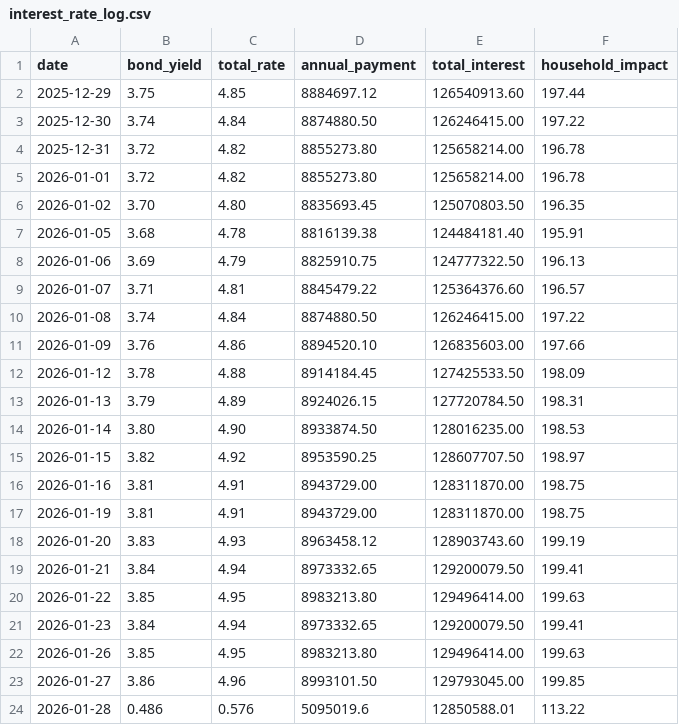
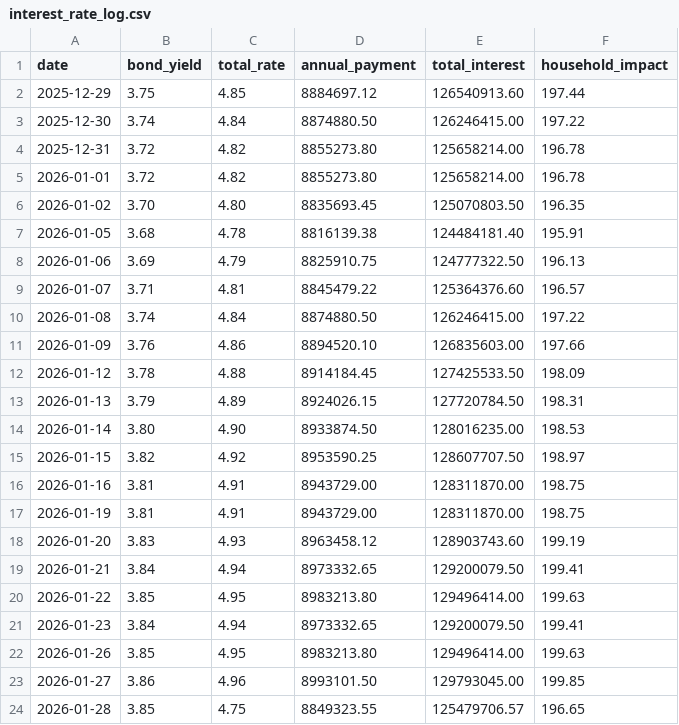
Before and after one commit to BluntHouseTA/arena-tracker, a CSV file: interest_rate_log.csv, drawn as a sheet.

```diff
--- a/interest_rate_log.csv
+++ b/interest_rate_log.csv
@@ -23,2 +23,2 @@ date,bond_yield,total_rate,annual_payment,total_interest,household_impact
 2026-01-27,3.86,4.96,8993101.50,129793045.00,199.85
-2026-01-28,0.486,0.576,5095019.6,12850588.01,113.22
+2026-01-28,3.85,4.75,8849323.55,125479706.57,196.65
```
